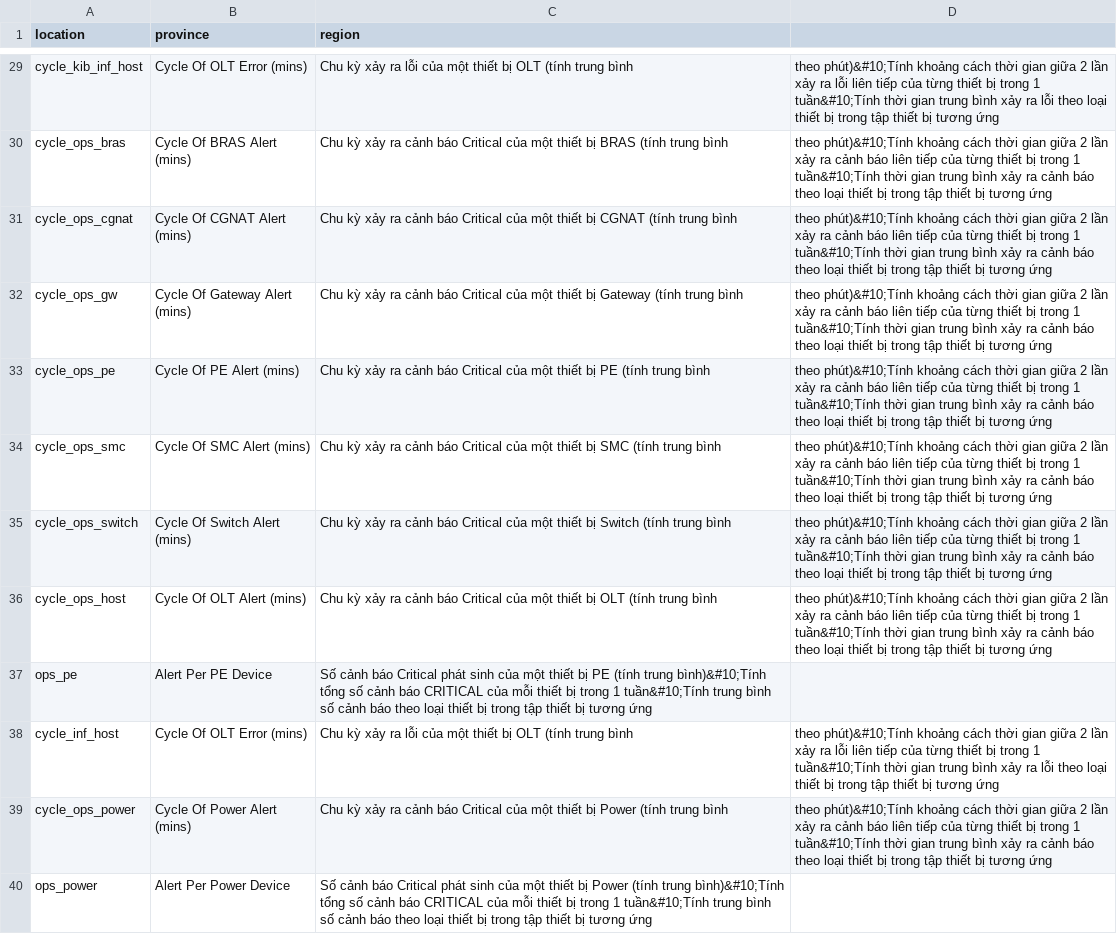
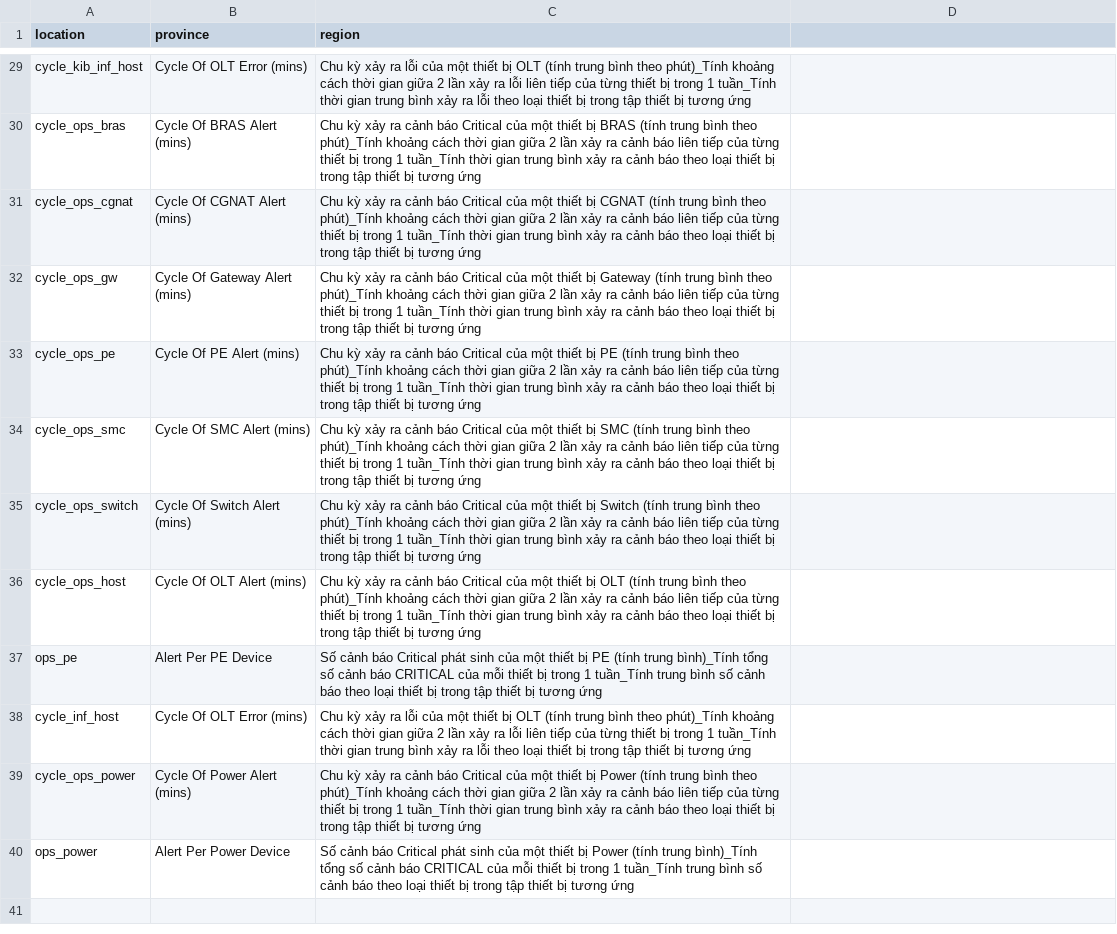
Before and after one commit to aniroa91/webAuth, a CSV file: conf/resources/kpiIndex.csv, drawn as a sheet; only a part is shown, gaps mark what is left out; the diff covers the shown part only; the diff names each change by its address in the sheet, - before the commit and + after, or states it on an @@ line.

```diff
--- a/conf/resources/kpiIndex.csv
+++ b/conf/resources/kpiIndex.csv
-C29 (region): …trung bình
+C29 (region): …trung bình theo phút)_Tính khoảng cách thời gian giữa 2 lần xảy ra lỗi liên tiếp của từng thiết bị trong 1 tuần_Tính thời gian trung bình xảy ra lỗi theo loại thiết bị trong tập thiết bị tương ứng
-D29: theo phút)&#10;Tính khoảng cách thời gian giữa 2 lần xảy ra lỗi liên tiếp của từng thiết bị trong 1 tuần&#10;Tính thời gian trung bình xảy ra lỗi theo loại thiết bị trong tập thiết bị tương ứng
+D29: (empty)
-C30 (region): …trung bình
+C30 (region): …trung bình theo phút)_Tính khoảng cách thời gian giữa 2 lần xảy ra cảnh báo liên tiếp của từng thiết bị trong 1 tuần_Tính thời gian trung bình xảy ra cảnh báo theo loại thiết bị trong tập thiết bị tương ứng
-D30:D36: theo phút)&#10;Tính khoảng cách thời gian giữa 2 lần xảy ra cảnh báo liên tiếp của từng thiết bị trong 1 tuần&#10;Tính thời gian trung bình xảy ra cảnh báo theo loại thiết bị trong tập thiết bị tương ứng
+D30:D36: (empty)
-C31 (region): …trung bình
+C31 (region): …trung bình theo phút)_Tính khoảng cách thời gian giữa 2 lần xảy ra cảnh báo liên tiếp của từng thiết bị trong 1 tuần_Tính thời gian trung bình xảy ra cảnh báo theo loại thiết bị trong tập thiết bị tương ứng
-C32 (region): …trung bình
+C32 (region): …trung bình theo phút)_Tính khoảng cách thời gian giữa 2 lần xảy ra cảnh báo liên tiếp của từng thiết bị trong 1 tuần_Tính thời gian trung bình xảy ra cảnh báo theo loại thiết bị trong tập thiết bị tương ứng
-C33 (region): …trung bình
+C33 (region): …trung bình theo phút)_Tính khoảng cách thời gian giữa 2 lần xảy ra cảnh báo liên tiếp của từng thiết bị trong 1 tuần_Tính thời gian trung bình xảy ra cảnh báo theo loại thiết bị trong tập thiết bị tương ứng
-C34 (region): …trung bình
+C34 (region): …trung bình theo phút)_Tính khoảng cách thời gian giữa 2 lần xảy ra cảnh báo liên tiếp của từng thiết bị trong 1 tuần_Tính thời gian trung bình xảy ra cảnh báo theo loại thiết bị trong tập thiết bị tương ứng
-C35 (region): …trung bình
+C35 (region): …trung bình theo phút)_Tính khoảng cách thời gian giữa 2 lần xảy ra cảnh báo liên tiếp của từng thiết bị trong 1 tuần_Tính thời gian trung bình xảy ra cảnh báo theo loại thiết bị trong tập thiết bị tương ứng
-C36 (region): …trung bình
+C36 (region): …trung bình theo phút)_Tính khoảng cách thời gian giữa 2 lần xảy ra cảnh báo liên tiếp của từng thiết bị trong 1 tuần_Tính thời gian trung bình xảy ra cảnh báo theo loại thiết bị trong tập thiết bị tương ứng
-C37 (region): …(tính trung bình)&#10;Tính tổng số cảnh báo CRITICAL của mỗi thiết bị trong 1 tuần&#10;Tính trung bình…
+C37 (region): …(tính trung bình)_Tính tổng số cảnh báo CRITICAL của mỗi thiết bị trong 1 tuần_Tính trung bình…
-C38 (region): …trung bình
+C38 (region): …trung bình theo phút)_Tính khoảng cách thời gian giữa 2 lần xảy ra lỗi liên tiếp của từng thiết bị trong 1 tuần_Tính thời gian trung bình xảy ra lỗi theo loại thiết bị trong tập thiết bị tương ứng
-D38: theo phút)&#10;Tính khoảng cách thời gian giữa 2 lần xảy ra lỗi liên tiếp của từng thiết bị trong 1 tuần&#10;Tính thời gian trung bình xảy ra lỗi theo loại thiết bị trong tập thiết bị tương ứng
+D38: (empty)
-C39 (region): …trung bình
+C39 (region): …trung bình theo phút)_Tính khoảng cách thời gian giữa 2 lần xảy ra cảnh báo liên tiếp của từng thiết bị trong 1 tuần_Tính thời gian trung bình xảy ra cảnh báo theo loại thiết bị trong tập thiết bị tương ứng
-D39: theo phút)&#10;Tính khoảng cách thời gian giữa 2 lần xảy ra cảnh báo liên tiếp của từng thiết bị trong 1 tuần&#10;Tính thời gian trung bình xảy ra cảnh báo theo loại thiết bị trong tập thiết bị tương ứng
+D39: (empty)
-C40 (region): …(tính trung bình)&#10;Tính tổng số cảnh báo CRITICAL của mỗi thiết bị trong 1 tuần&#10;Tính trung bình…
+C40 (region): …(tính trung bình)_Tính tổng số cảnh báo CRITICAL của mỗi thiết bị trong 1 tuần_Tính trung bình…
```
Also changed, not shown: 33 edited cells elsewhere in this file, 3 other files.
